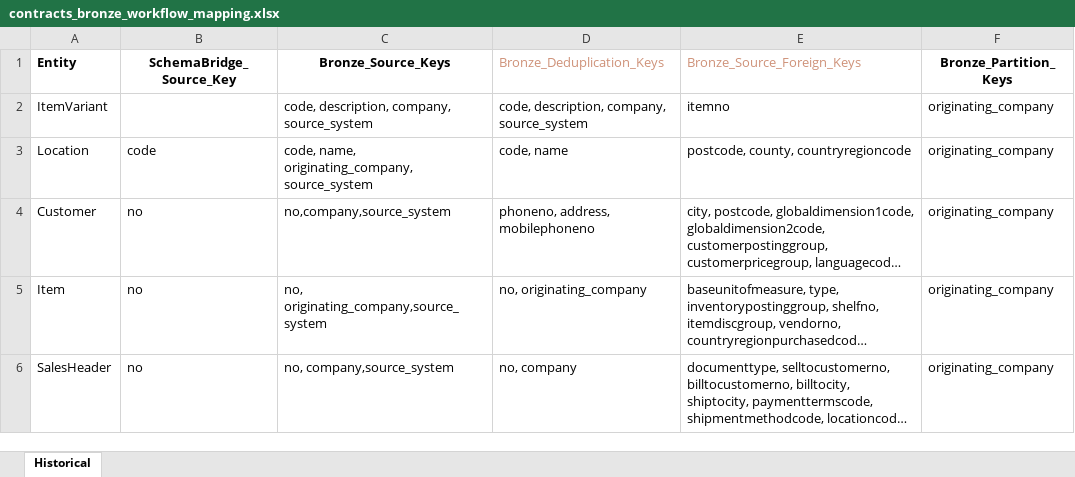
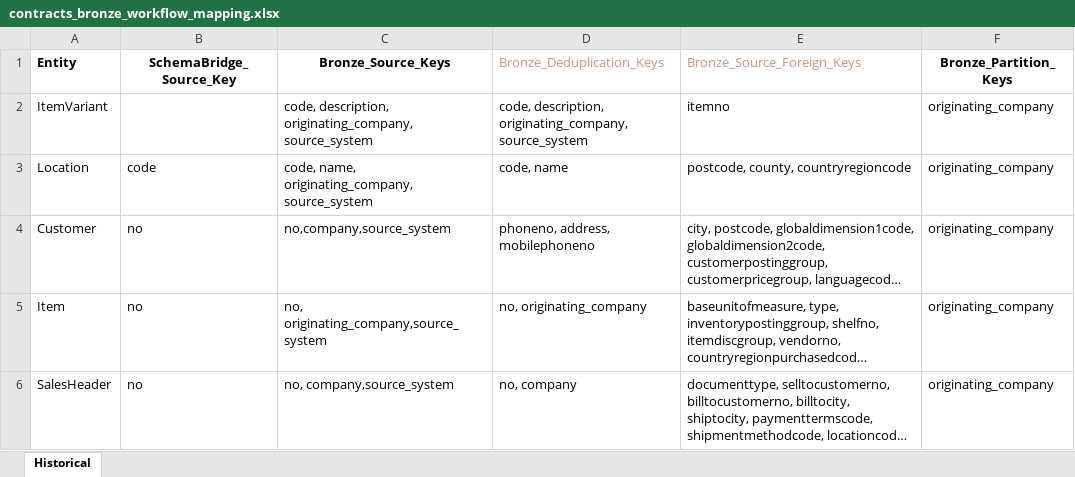
Before and after one commit to PeiXuCCG/Data-Warehouse, an Excel workbook: documentation/workflow/contracts_bronze_workflow_mapping.xlsx, sheet Historical, drawn as a sheet; only a part is shown; long unchanged cells end in …; values as stored, in another font and other column widths than the file's, no borders; the diff names each change by its address in the sheet, - before the commit and + after, or states it on an @@ line.

```diff
--- a/documentation/workflow/contracts_bronze_workflow_mapping.xlsx (sheet Historical)
+++ b/documentation/workflow/contracts_bronze_workflow_mapping.xlsx (sheet Historical)
-C2 (Bronze_Source_Keys): code, description, company, source_system
+C2 (Bronze_Source_Keys): code, description, originating_company, source_system
-D2 (Bronze_Deduplication_Keys): code, description, company, source_system
+D2 (Bronze_Deduplication_Keys): code, description, originating_company, source_system
```
Also changed, not shown: 1 other file.
